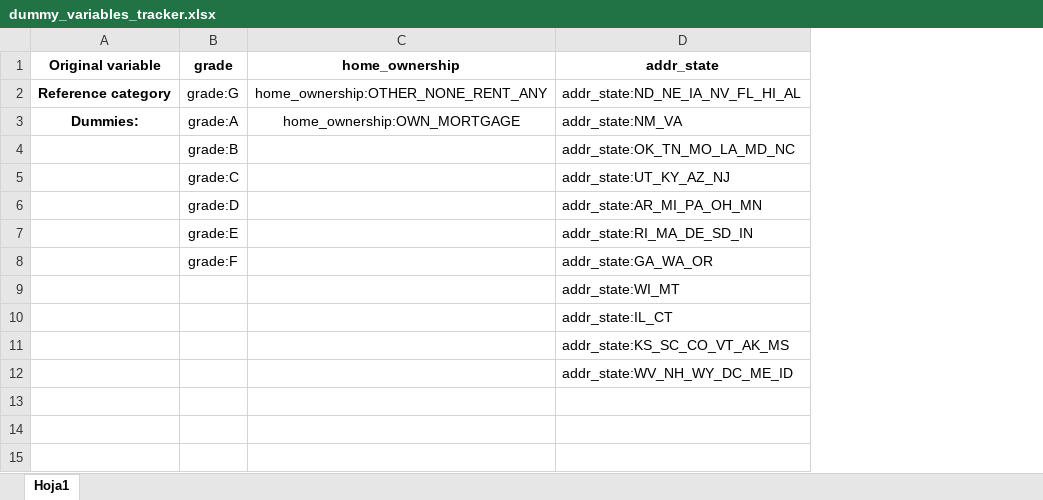
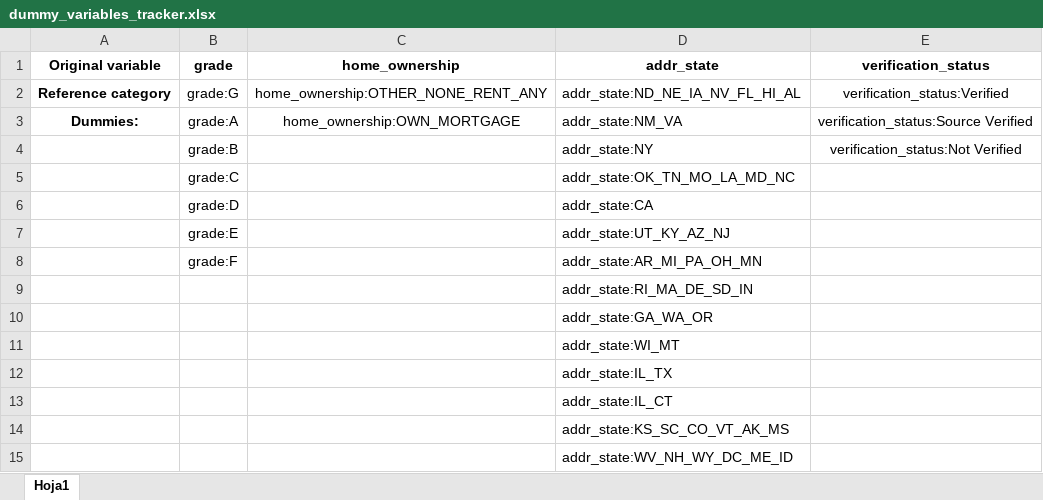
Before and after one commit to kevinmiguel97/Lending-Club-Credit-RIsk-Model, an Excel workbook: dummy_variables_tracker.xlsx, sheet Hoja1, drawn as a sheet; values as stored, in another font and other column widths than the file's, no borders; the diff names each change by its address in the sheet, - before the commit and + after, or states it on an @@ line.

Commit message:
Finished categorical variable pre processing

```diff
--- a/dummy_variables_tracker.xlsx (sheet Hoja1)
+++ b/dummy_variables_tracker.xlsx (sheet Hoja1)
+column E (verification_status), rows 2-4: verification_status:Verified | verification_status:Source Verified | verification_status:Not Verified
-D4 (addr_state): addr_state:OK_TN_MO_LA_MD_NC
+D4 (addr_state): addr_state:NY
-D5 (addr_state): addr_state:UT_KY_AZ_NJ
+D5 (addr_state): addr_state:OK_TN_MO_LA_MD_NC
-D6 (addr_state): addr_state:AR_MI_PA_OH_MN
+D6 (addr_state): addr_state:CA
-D7 (addr_state): addr_state:RI_MA_DE_SD_IN
+D7 (addr_state): addr_state:UT_KY_AZ_NJ
-D8 (addr_state): addr_state:GA_WA_OR
+D8 (addr_state): addr_state:AR_MI_PA_OH_MN
+row 9:  |  |  | addr_state:RI_MA_DE_SD_IN
+row 10:  |  |  | addr_state:GA_WA_OR
+row 12:  |  |  | addr_state:IL_TX
```
Also changed, not shown: 2 other files.
